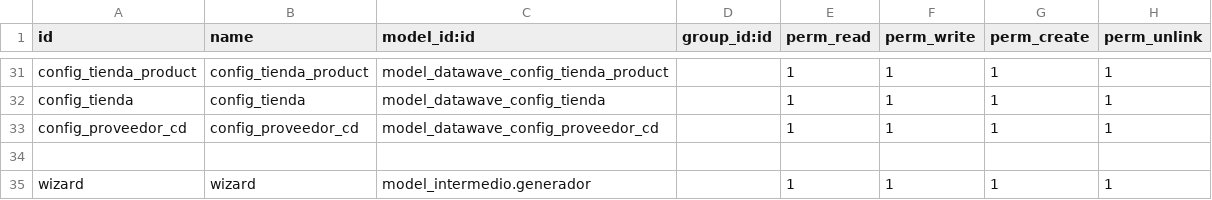
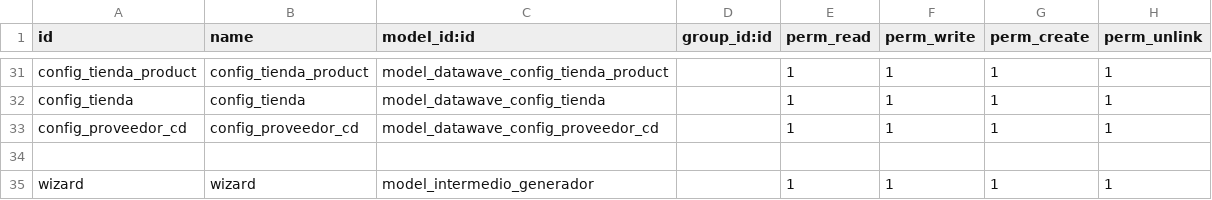
Before and after one commit to seovo/mis_modulos_v16, a CSV file: datawave/security/ir.model.access.csv, drawn as a sheet; only a part is shown, gaps mark what is left out.

Commit message:
up

```diff
--- a/datawave/security/ir.model.access.csv
+++ b/datawave/security/ir.model.access.csv
@@ -34,2 +34,2 @@ config_proveedor_cd,config_proveedor_cd,model_datawave_config_proveedor_cd,,1,1,
 
-wizard,wizard,model_intermedio.generador,,1,1,1,1
+wizard,wizard,model_intermedio_generador,,1,1,1,1
```
